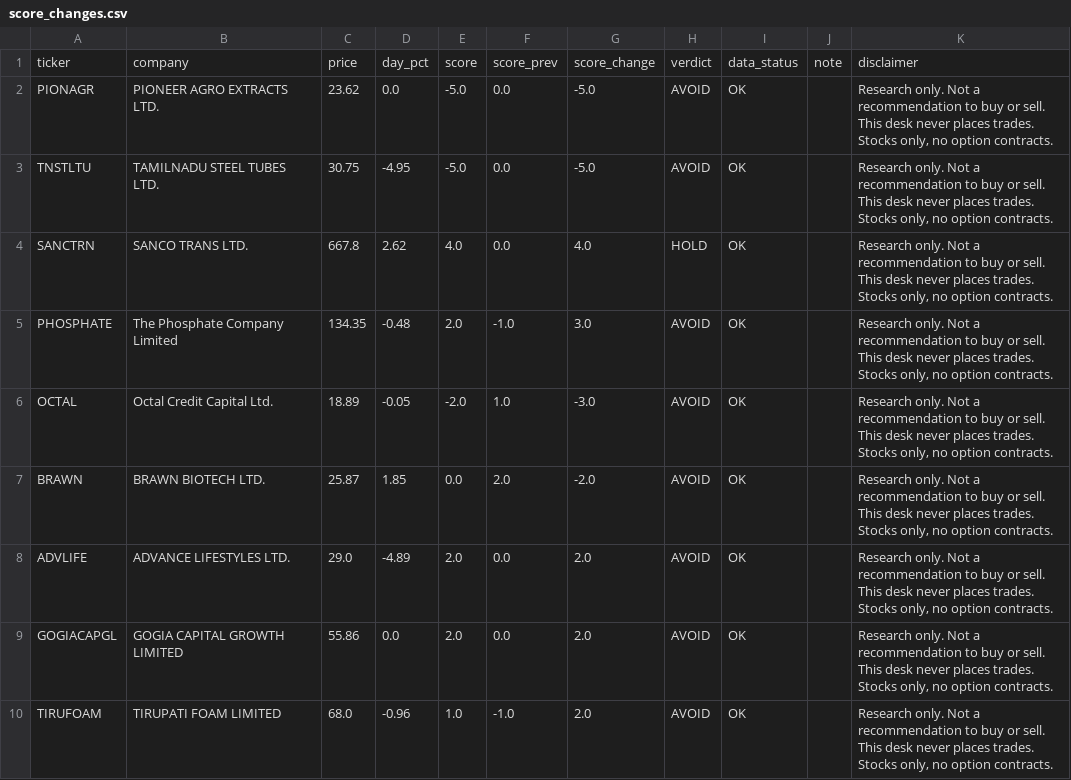
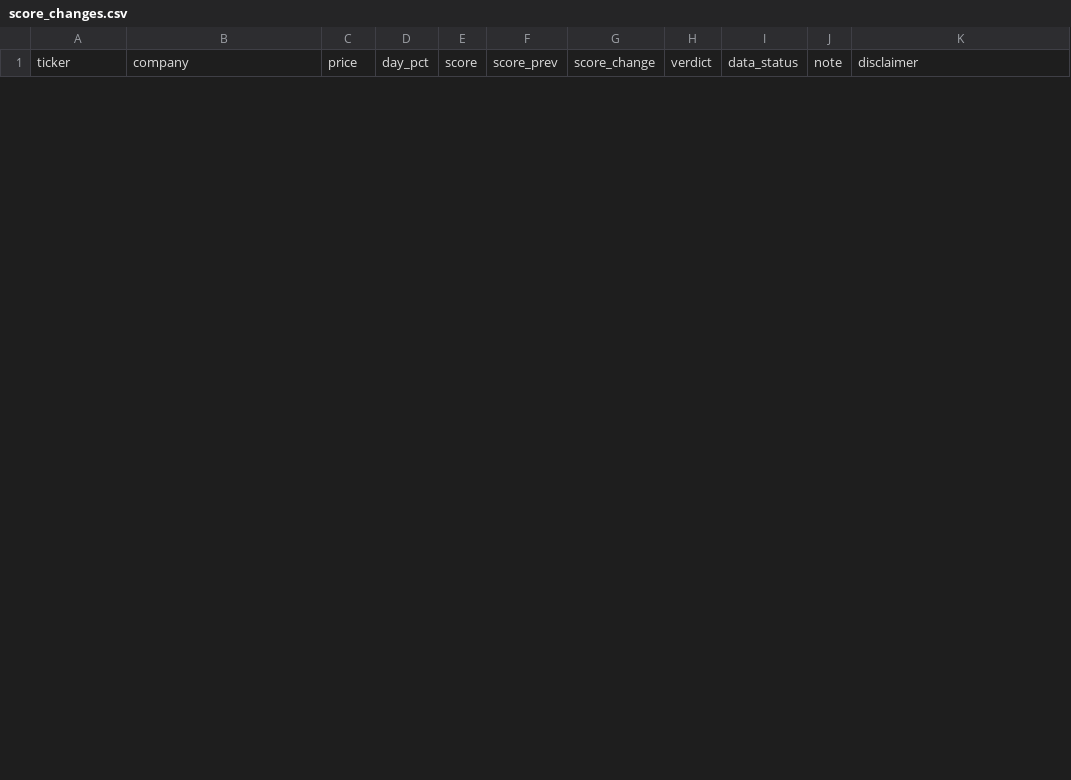
Before and after one commit to PatelNicknp/nicks-india-stock-desk, a CSV file: data/score_changes.csv, drawn as a sheet; only a part is shown; removed rows and columns are numbered as before the commit, all else as after; the diff covers the shown part only; the diff names each change by its address in the sheet, - before the commit and + after, or states it on an @@ line.

Commit message:
Update desk data 2026-10-28T18:55Z

```diff
--- a/data/score_changes.csv
+++ b/data/score_changes.csv
-row 2: PIONAGR | PIONEER AGRO EXTRACTS LTD. | 23.62 | 0.0 | -5.0 | 0.0 | -5.0 | AVOID | OK |  | Research only. Not a recommendation to buy or sell. This desk never places trades. Stocks only, no option contracts.
-row 3: TNSTLTU | TAMILNADU STEEL TUBES LTD. | 30.75 | -4.95 | -5.0 | 0.0 | -5.0 | AVOID | OK |  | Research only. Not a recommendation to buy or sell. This desk never places trades. Stocks only, no option contracts.
-row 4: SANCTRN | SANCO TRANS LTD. | 667.8 | 2.62 | 4.0 | 0.0 | 4.0 | HOLD | OK |  | Research only. Not a recommendation to buy or sell. This desk never places trades. Stocks only, no option contracts.
-row 5: PHOSPHATE | The Phosphate Company Limited | 134.35 | -0.48 | 2.0 | -1.0 | 3.0 | AVOID | OK |  | Research only. Not a recommendation to buy or sell. This desk never places trades. Stocks only, no option contracts.
-row 6: OCTAL | Octal Credit Capital Ltd. | 18.89 | -0.05 | -2.0 | 1.0 | -3.0 | AVOID | OK |  | Research only. Not a recommendation to buy or sell. This desk never places trades. Stocks only, no option contracts.
-row 7: BRAWN | BRAWN BIOTECH LTD. | 25.87 | 1.85 | 0.0 | 2.0 | -2.0 | AVOID | OK |  | Research only. Not a recommendation to buy or sell. This desk never places trades. Stocks only, no option contracts.
-row 8: ADVLIFE | ADVANCE LIFESTYLES LTD. | 29.0 | -4.89 | 2.0 | 0.0 | 2.0 | AVOID | OK |  | Research only. Not a recommendation to buy or sell. This desk never places trades. Stocks only, no option contracts.
-row 9: GOGIACAPGL | GOGIA CAPITAL GROWTH LIMITED | 55.86 | 0.0 | 2.0 | 0.0 | 2.0 | AVOID | OK |  | Research only. Not a recommendation to buy or sell. This desk never places trades. Stocks only, no option contracts.
-row 10: TIRUFOAM | TIRUPATI FOAM LIMITED | 68.0 | -0.96 | 1.0 | -1.0 | 2.0 | AVOID | OK |  | Research only. Not a recommendation to buy or sell. This desk never places trades. Stocks only, no option contracts.
```
Also changed, not shown: 1 added row and 8 removed rows elsewhere in this file, cache/news.csv, data/fii_flows.csv, 19 other files.
